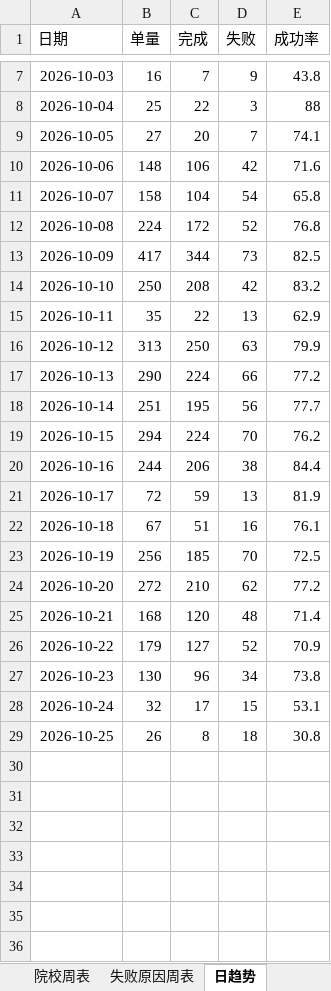
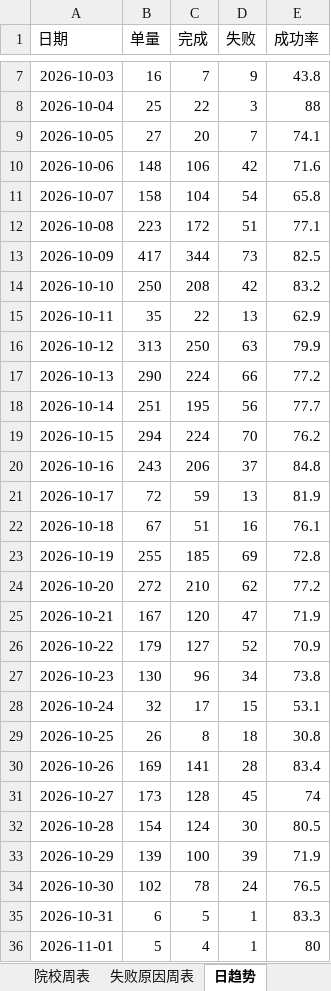
Before and after one commit to Paul-Xu-ZNZ/auto-apply-review, an Excel workbook: 自动网申周度复盘台账.xlsx, sheet 日趋势, drawn as a sheet; only a part is shown, gaps mark what is left out; values as stored, in another font and other column widths than the file's, no borders; the diff names each change by its address in the sheet, - before the commit and + after, or states it on an @@ line.

```diff
--- a/自动网申周度复盘台账.xlsx (sheet 日趋势)
+++ b/自动网申周度复盘台账.xlsx (sheet 日趋势)
-B12 (单量): 224
+B12 (单量): 223
-D12 (失败): 52
+D12 (失败): 51
-E12 (成功率): 76.8
+E12 (成功率): 77.1
-B20 (单量): 244
+B20 (单量): 243
-D20 (失败): 38
+D20 (失败): 37
-E20 (成功率): 84.4
+E20 (成功率): 84.8
-B23 (单量): 256
+B23 (单量): 255
-D23 (失败): 70
+D23 (失败): 69
-E23 (成功率): 72.5
+E23 (成功率): 72.8
-B25 (单量): 168
+B25 (单量): 167
-D25 (失败): 48
+D25 (失败): 47
-E25 (成功率): 71.4
+E25 (成功率): 71.9
+row 30: 2026-10-26 | 169 | 141 | 28 | 83.4
+row 31: 2026-10-27 | 173 | 128 | 45 | 74
+row 32: 2026-10-28 | 154 | 124 | 30 | 80.5
+row 33: 2026-10-29 | 139 | 100 | 39 | 71.9
+row 34: 2026-10-30 | 102 | 78 | 24 | 76.5
+row 35: 2026-10-31 | 6 | 5 | 1 | 83.3
+row 36: 2026-11-01 | 5 | 4 | 1 | 80
```
Also changed, not shown: sheet 售后个人, sheet 重复失败客户, sheet TOP失败原因, sheet 失败原因周表, sheet 院校周表, sheet 部门周表, 2 more sheets, 1 other file.
